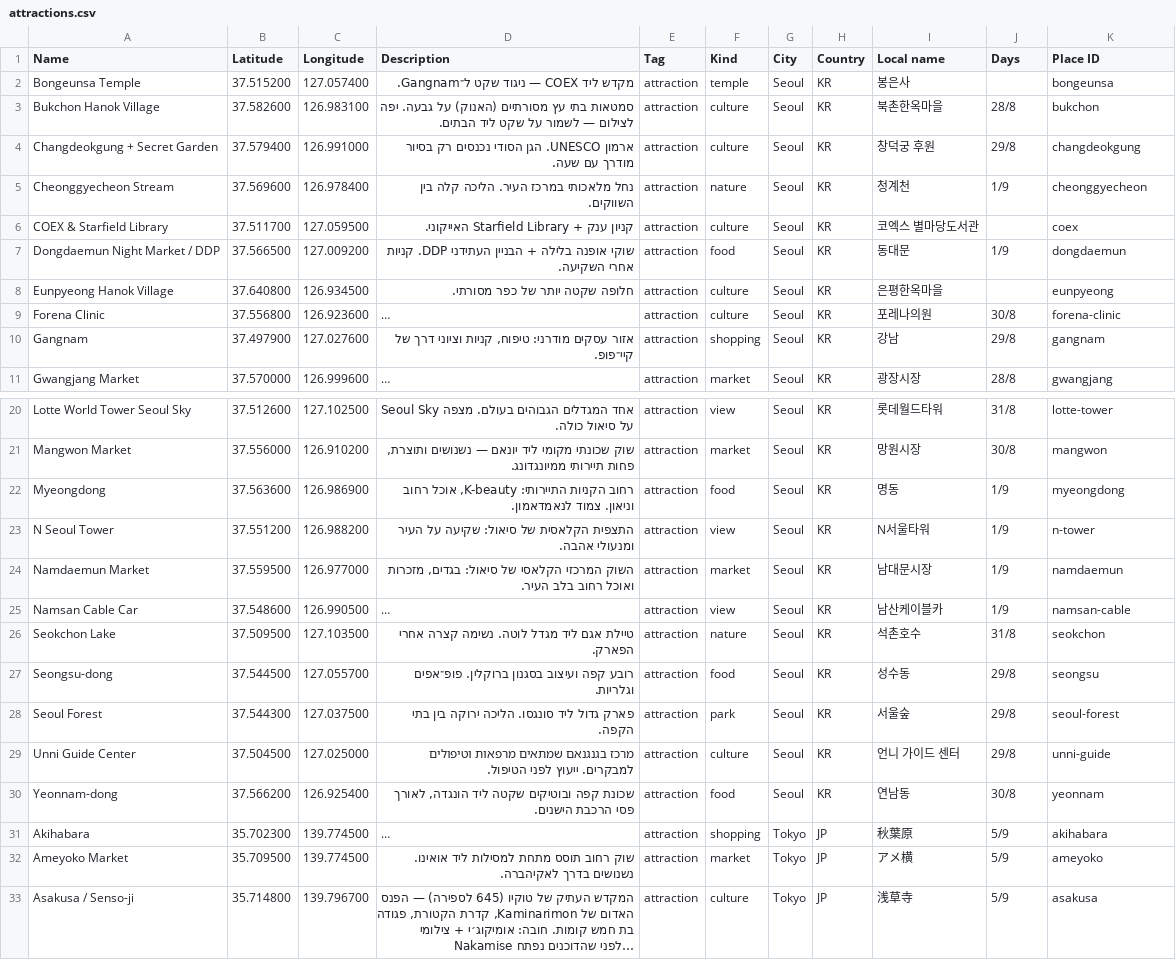
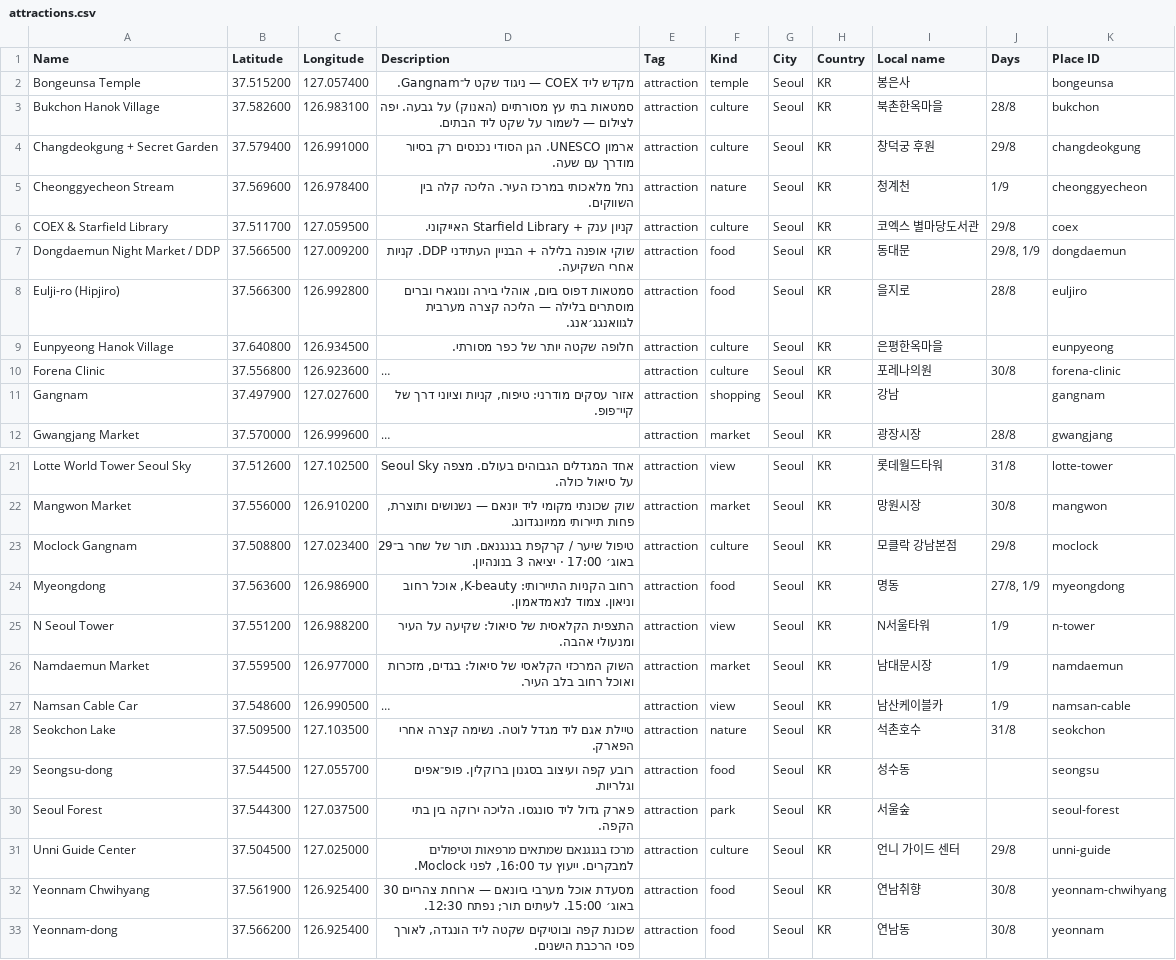
Before and after one commit to idanhaitner/ItinerarySeoulJapan, a CSV file: collab/mymaps/attractions.csv, drawn as a sheet; only a part is shown, gaps mark what is left out; the shorter side is filled out with more unchanged rows; long unchanged cells end in …; addresses are those after the commit; the diff names each change by its address in the sheet, - before the commit and + after, or states it on an @@ line.

```diff
--- a/collab/mymaps/attractions.csv
+++ b/collab/mymaps/attractions.csv
-J6 (Days): (empty)
+J6 (Days): 29/8
-J7 (Days): 1/9
+J7 (Days): 29/8, 1/9
+row 8: Eulji-ro (Hipjiro) | 37.566300 | 126.992800 | סמטאות דפוס ביום, אוהלי בירה ונוגארי וברים מוסתרים בלילה — הליכה קצרה מערבית לגוואנגג׳אנג. | attraction | food | Seoul | KR | 을지로 | 28/8 | euljiro
-J11 (Days): 29/8
+J11 (Days): (empty)
+row 23: Moclock Gangnam | 37.508800 | 127.023400 | טיפול שיער / קרקפת בגנגנאם. תור של שחר ב־29 באוג׳ 17:00 · יציאה 3 בנונהיון. | attraction | culture | Seoul | KR | 모클락 강남본점 | 29/8 | moclock
-J24 (Days): 1/9
+J24 (Days): 27/8, 1/9
-J29:J30 (Days): 29/8
+J29:J30 (Days): (empty)
-D31 (Description): …למבקרים. ייעוץ לפני הטיפול.
+D31 (Description): …למבקרים. ייעוץ עד 16:00, לפני Moclock.
+row 32: Yeonnam Chwihyang | 37.561900 | 126.925400 | מסעדת אוכל מערבי ביונאם — ארוחת צהריים 30 באוג׳ 15:00. לעיתים תור; נפתח 12:30. | attraction | food | Seoul | KR | 연남취향 | 30/8 | yeonnam-chwihyang
```
Also changed, not shown: 6 other files.
